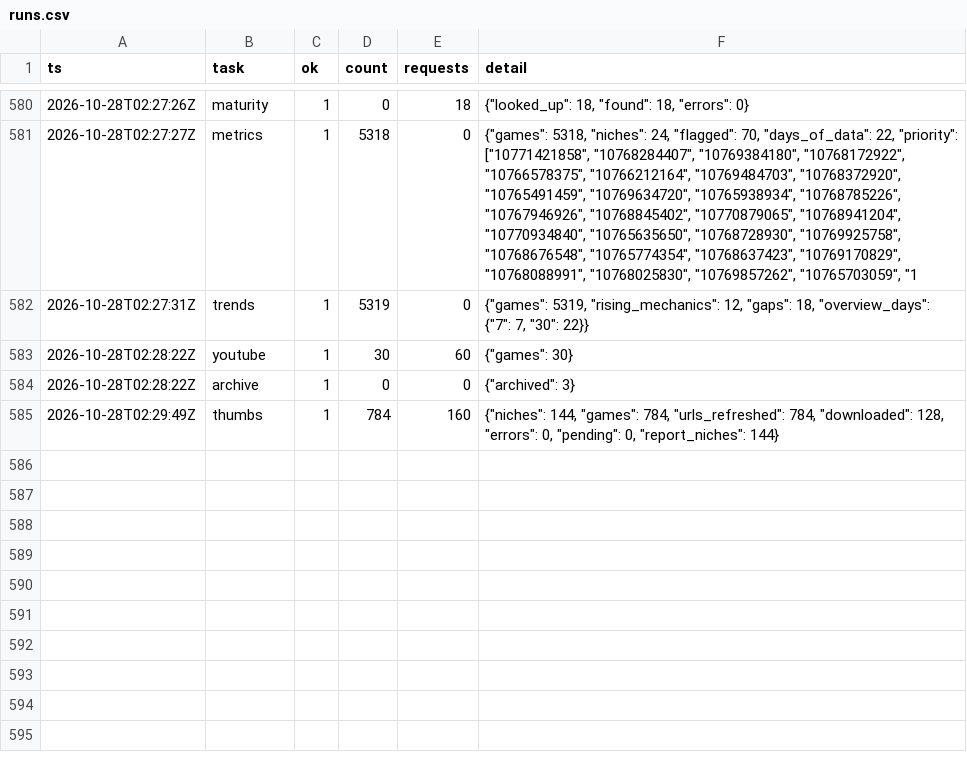
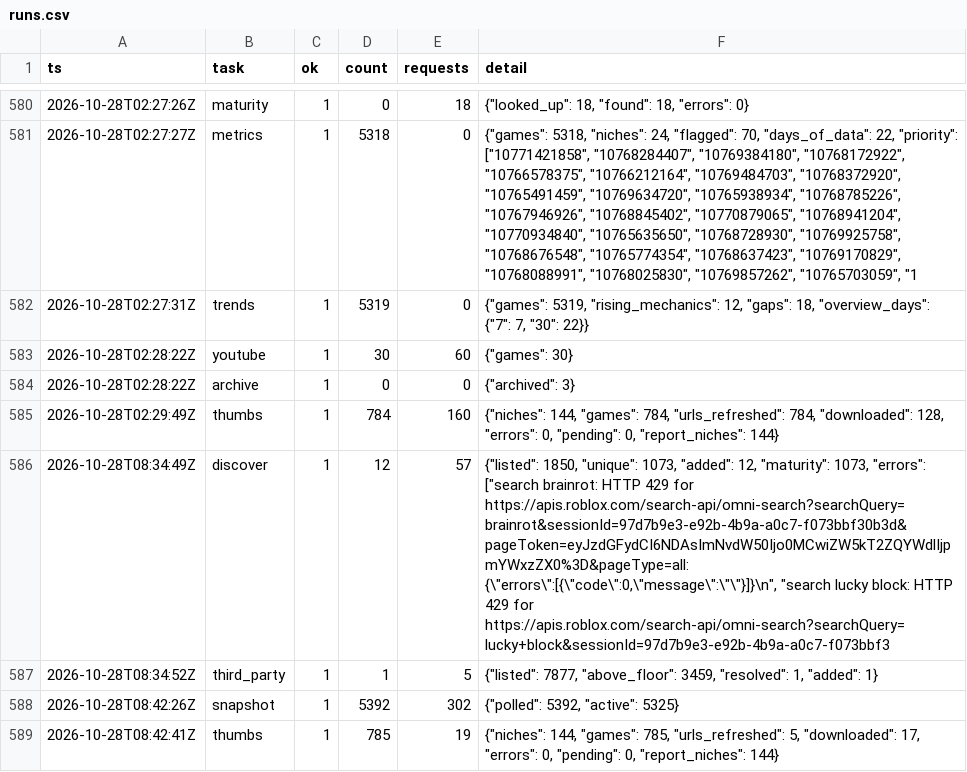
Before and after one commit to Smoove061/roblox-trend-tracker, a CSV file: data/runs.csv, drawn as a sheet; only a part is shown, gaps mark what is left out; the diff names each change by its address in the sheet, - before the commit and + after, or states it on an @@ line.

```diff
--- a/data/runs.csv
+++ b/data/runs.csv
+row 586: 2026-10-28T08:34:49Z | discover | 1 | 12 | 57 | {"listed": 1850, "unique": 1073, "added": 12, "maturity": 1073, "errors": ["search brainrot: HTTP 429 for https://apis.roblox.com/search-api/omni-search?searchQuery=brainrot&sessionId=97d7b9e3-e92b-4b9a-a0c7-f073bbf30b3d&pageToken=eyJzdGFydCI6NDAsImNvdW50Ijo0MCwiZW5kT2ZQYWdlIjpmYWxzZX0%3D&pageType=all: {\"errors\":[{\"code\":0,\"message\":\"\"}]}\n", "search lucky block: HTTP 429 for https://apis.roblox.com/search-api/omni-search?searchQuery=lucky+block&sessionId=97d7b9e3-e92b-4b9a-a0c7-f073bbf3
+row 587: 2026-10-28T08:34:52Z | third_party | 1 | 1 | 5 | {"listed": 7877, "above_floor": 3459, "resolved": 1, "added": 1}
+row 588: 2026-10-28T08:42:26Z | snapshot | 1 | 5392 | 302 | {"polled": 5392, "active": 5325}
+row 589: 2026-10-28T08:42:41Z | thumbs | 1 | 785 | 19 | {"niches": 144, "games": 785, "urls_refreshed": 5, "downloaded": 17, "errors": 0, "pending": 0, "report_niches": 144}
```
Also changed, not shown: data/game_status.csv, data/place_universe.csv, 55 other files.
